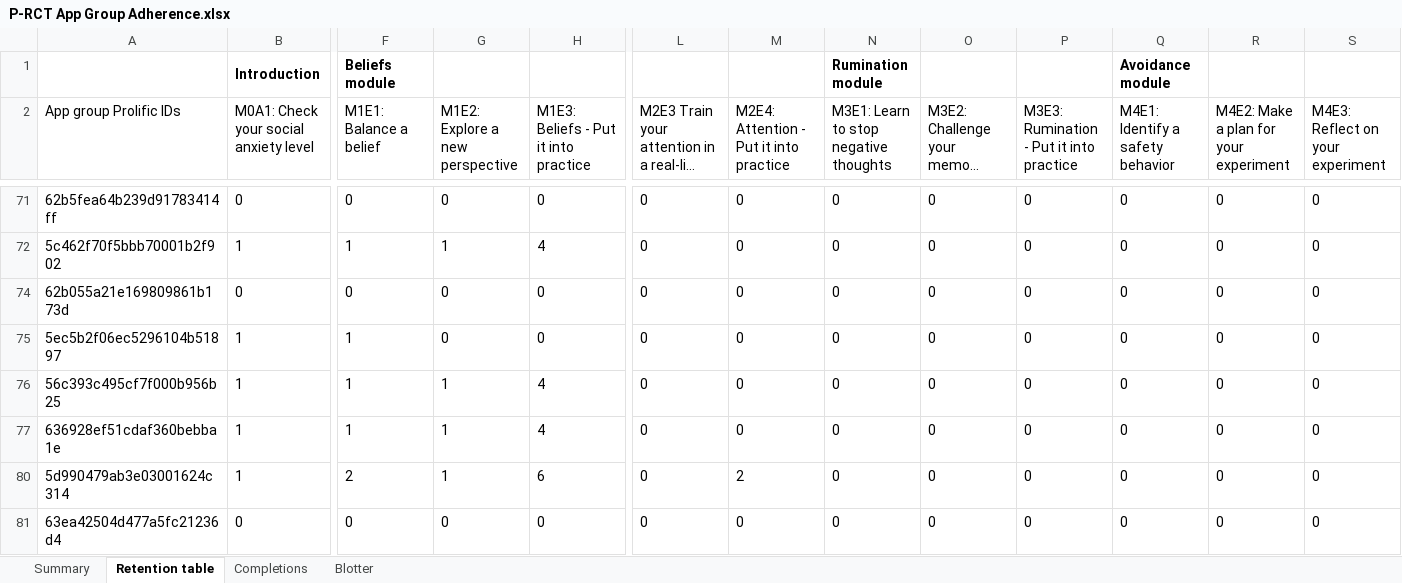
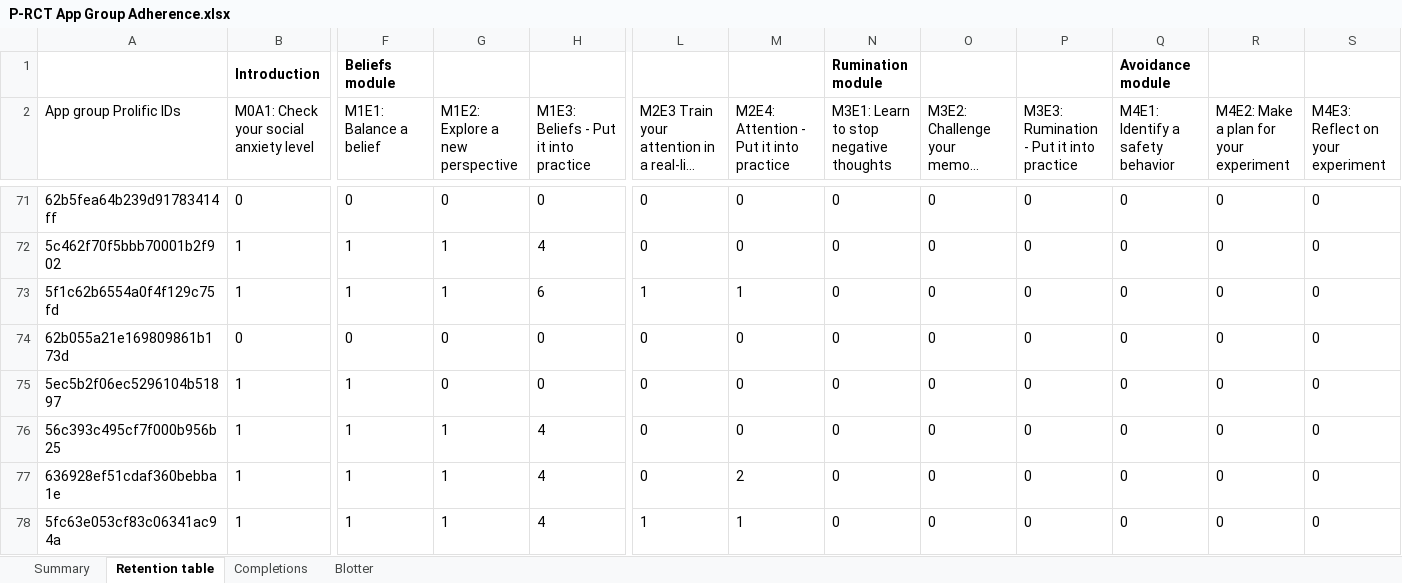
Before and after one commit to my-Aya/rct-data, an Excel workbook: rct-2023-03/raw_data/P-RCT App Group Adherence.xlsx, sheet Retention table, drawn as a sheet; only a part is shown, gaps mark what is left out; the shorter side is filled out with more unchanged rows; long unchanged cells end in …; values as stored, in another font and other column widths than the file's, no borders; charts and pictures not drawn; rows hold the shown columns only; the diff covers the shown part only; the diff names each change by its address in the sheet, - before the commit and + after, or states it on an @@ line.

```diff
--- a/rct-2023-03/raw_data/P-RCT App Group Adherence.xlsx (sheet Retention table)
+++ b/rct-2023-03/raw_data/P-RCT App Group Adherence.xlsx (sheet Retention table)
@@ row 73 unhidden: 5f1c62b6554a0f4f129c75fd | 1 | 1 | 1 | 6 | 1 | 1 | 0 | 0 | 0 | 0 | 0 | 0 @@
-M77: 0
+M77: 2
@@ row 78 unhidden: 5fc63e053cf83c06341ac94a | 1 | 1 | 1 | 4 | 1 | 1 | 0 | 0 | 0 | 0 | 0 | 0 @@
```
Also changed, not shown: 2 added rows, 17 hidden or unhidden rows and 8 edited cells elsewhere in this sheet, sheet Blotter, sheet Completions, sheet Summary, formulas that keep their value, 15 other files.
